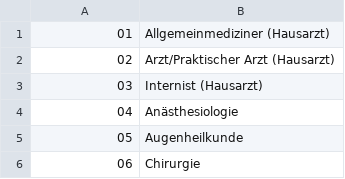
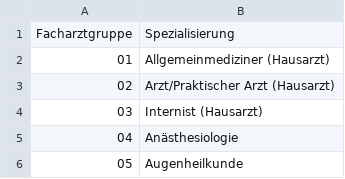
Before and after one commit to frne/ehealth-public-data, a CSV file: fachgruppenschluessel_de.csv, drawn as a sheet; only a part is shown; the shorter side is filled out with more unchanged rows.

Commit message:
Update fachgruppenschluessel_de.csv

```diff
--- a/fachgruppenschluessel_de.csv
+++ b/fachgruppenschluessel_de.csv
@@ -1 +1,2 @@
+Facharztgruppe,Spezialisierung
 01,Allgemeinmediziner (Hausarzt)
```
